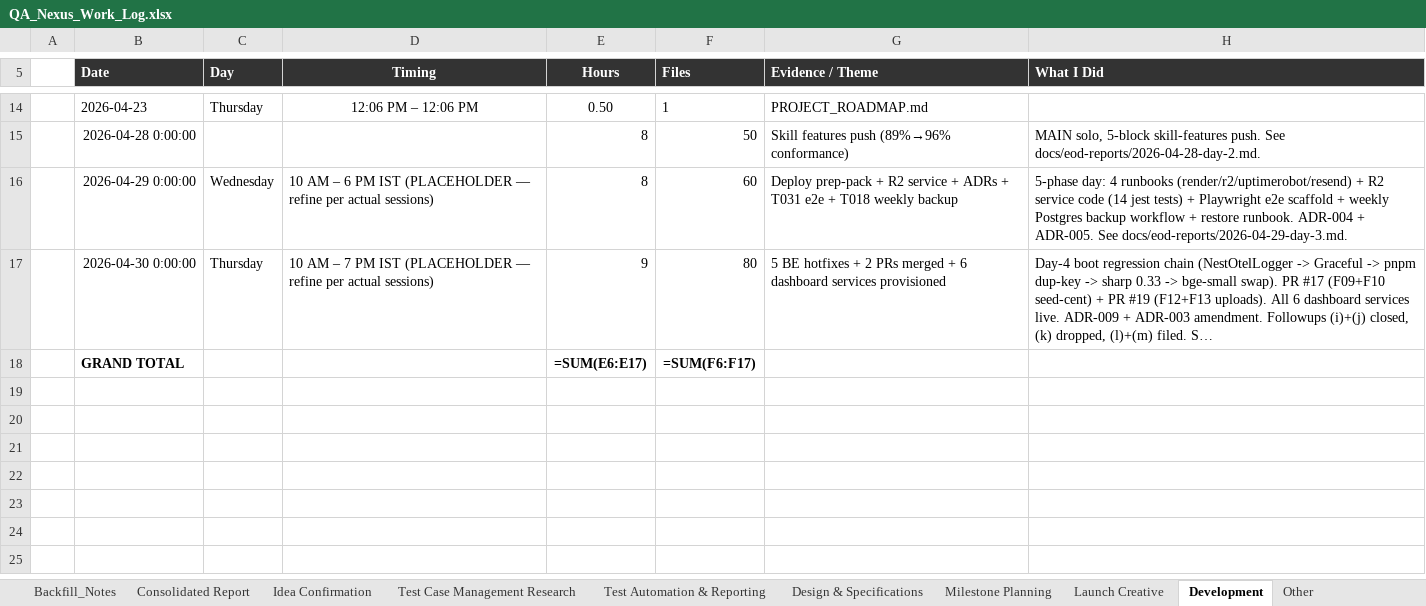
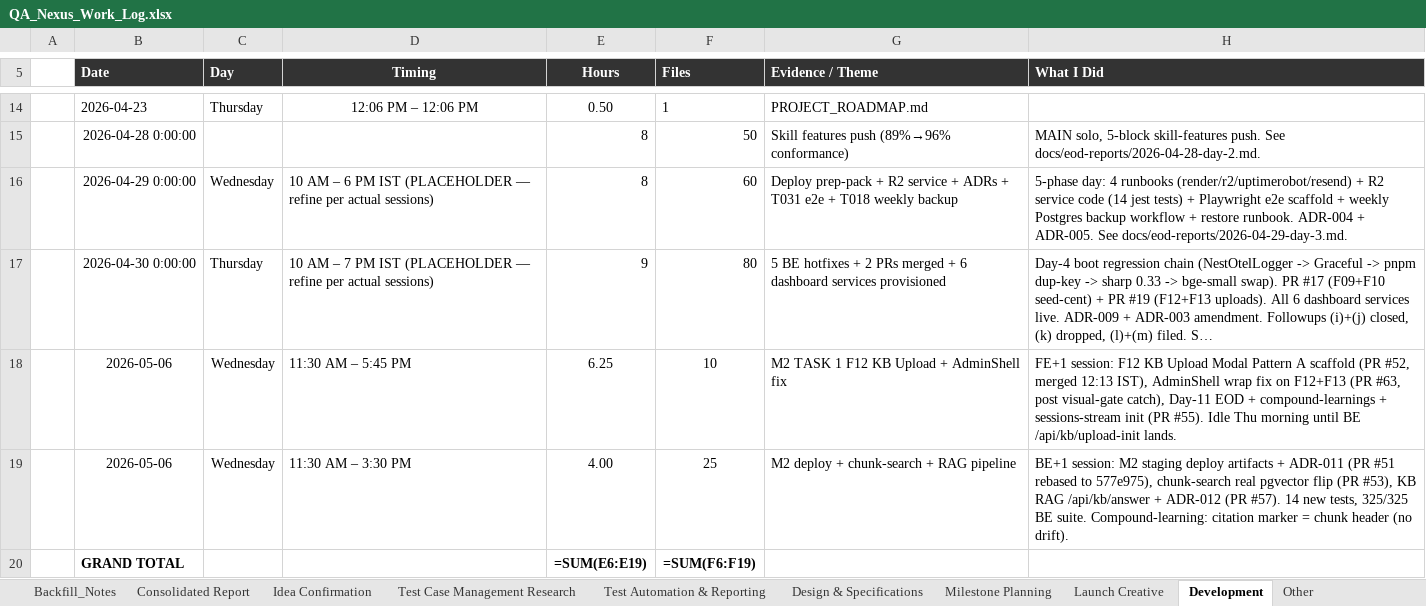
Before and after one commit to yogeshmohite-iksula/QA-Nexus, an Excel workbook: docs/observability/QA_Nexus_Work_Log.xlsx, sheet Development, drawn as a sheet; only a part is shown, gaps mark what is left out; long unchanged cells end in …; values as stored, in another font and other column widths than the file's, no borders; formulas without a stored value are shown as written; addresses are those after the commit; the diff names each change by its address in the sheet, - before the commit and + after, or states it on an @@ line.

Commit message:
chore(observability): backfill day-11 work-log entries (3 worktrees + main sessions-stream entry)

```diff
--- a/docs/observability/QA_Nexus_Work_Log.xlsx (sheet Development)
+++ b/docs/observability/QA_Nexus_Work_Log.xlsx (sheet Development)
+row 18:  | 2026-05-06 | Wednesday | 11:30 AM – 5:45 PM | 6.25 | 10 | M2 TASK 1 F12 KB Upload + AdminShell fix | FE+1 session: F12 KB Upload Modal Pattern A scaffold (PR #52, merged 12:13 IST), AdminShell wrap fix on F12+F13 (PR #63, post visual-gate catch), Day-11 EOD + compound-learnings + sessions-stream init (PR #55). Idle Thu morning until BE /api/kb/upload-init lands.
+row 19:  | 2026-05-06 | Wednesday | 11:30 AM – 3:30 PM | 4.00 | 25 | M2 deploy + chunk-search + RAG pipeline | BE+1 session: M2 staging deploy artifacts + ADR-011 (PR #51 rebased to 577e975), chunk-search real pgvector flip (PR #53), KB RAG /api/kb/answer + ADR-012 (PR #57). 14 new tests, 325/325 BE suite. Compound-learning: citation marker = chunk header (no drift).
-E20 (Hours): =SUM(E6:E17)
+E20 (Hours): =SUM(E6:E19)
-F20 (Files): =SUM(F6:F17)
+F20 (Files): =SUM(F6:F19)
```
Also changed, not shown: sheet All Sessions, sheet Milestone Planning, 1 other file.
